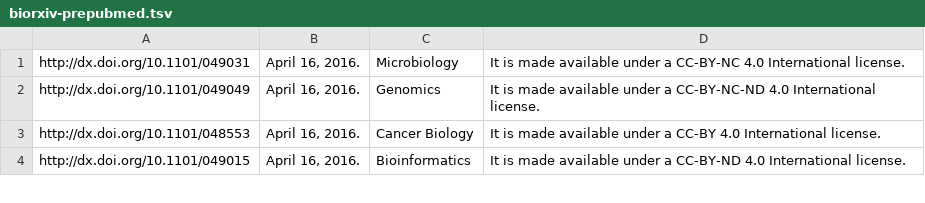
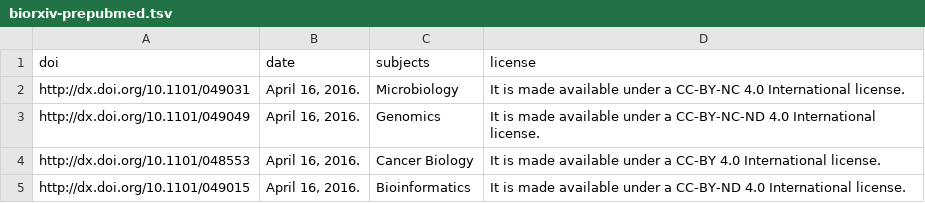
Before and after one commit to dhimmel/biorxiv-licenses, a TSV file: data/biorxiv-prepubmed.tsv, drawn as a sheet; only a part is shown.

Commit message:
Add header to TSV

```diff
--- a/data/biorxiv-prepubmed.tsv
+++ b/data/biorxiv-prepubmed.tsv
@@ -1 +1,2 @@
+doi	date	subjects	 license
 http://dx.doi.org/10.1101/049031	April 16, 2016.	Microbiology	 It is made available under a CC-BY-NC 4.0 International license.
```
